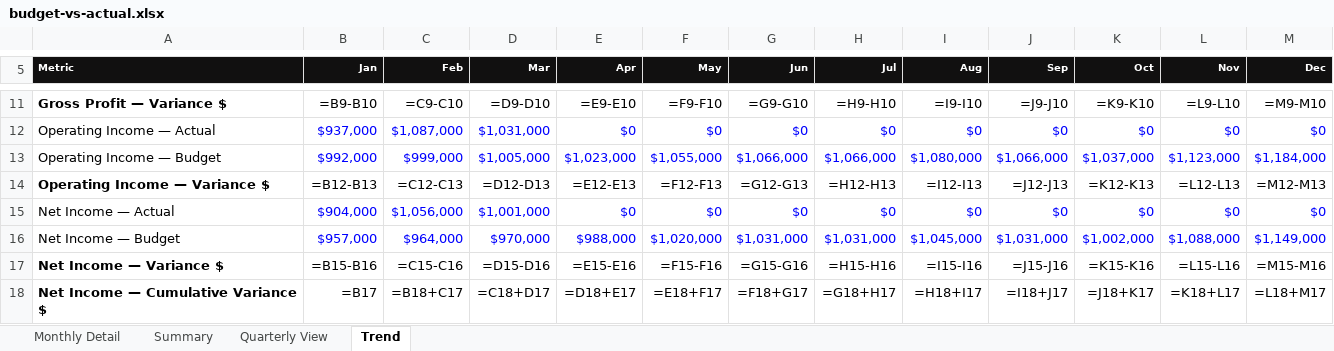
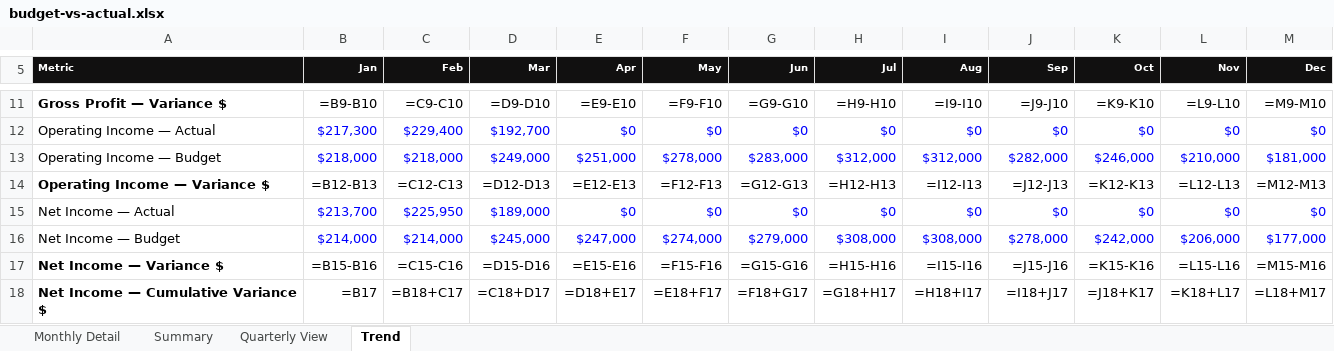
Before and after one commit to 1404-org/1404-io.github.io, an Excel workbook: public/demos/logistics/budget-vs-actual.xlsx, sheet Trend, drawn as a sheet; only a part is shown, gaps mark what is left out; values as stored, in another font and other column widths than the file's, no borders; formulas without a stored value are shown as written; charts and pictures and conditional formats not drawn; the diff covers the shown part only; the diff names each change by its address in the sheet, - before the commit and + after, or states it on an @@ line.

```diff
--- a/public/demos/logistics/budget-vs-actual.xlsx (sheet Trend)
+++ b/public/demos/logistics/budget-vs-actual.xlsx (sheet Trend)
-B12 (Jan): $937,000
+B12 (Jan): $217,300
-C12 (Feb): $1,087,000
+C12 (Feb): $229,400
-D12 (Mar): $1,031,000
+D12 (Mar): $192,700
-B13 (Jan): $992,000
+B13 (Jan): $218,000
-C13 (Feb): $999,000
+C13 (Feb): $218,000
-D13 (Mar): $1,005,000
+D13 (Mar): $249,000
-E13 (Apr): $1,023,000
+E13 (Apr): $251,000
-F13 (May): $1,055,000
+F13 (May): $278,000
-G13 (Jun): $1,066,000
+G13 (Jun): $283,000
-H13 (Jul): $1,066,000
+H13 (Jul): $312,000
-I13 (Aug): $1,080,000
+I13 (Aug): $312,000
-J13 (Sep): $1,066,000
+J13 (Sep): $282,000
-K13 (Oct): $1,037,000
+K13 (Oct): $246,000
-L13 (Nov): $1,123,000
+L13 (Nov): $210,000
-M13 (Dec): $1,184,000
+M13 (Dec): $181,000
-B15 (Jan): $904,000
+B15 (Jan): $213,700
-C15 (Feb): $1,056,000
+C15 (Feb): $225,950
-D15 (Mar): $1,001,000
+D15 (Mar): $189,000
-B16 (Jan): $957,000
+B16 (Jan): $214,000
-C16 (Feb): $964,000
+C16 (Feb): $214,000
-D16 (Mar): $970,000
+D16 (Mar): $245,000
-E16 (Apr): $988,000
+E16 (Apr): $247,000
-F16 (May): $1,020,000
+F16 (May): $274,000
-G16 (Jun): $1,031,000
+G16 (Jun): $279,000
-H16 (Jul): $1,031,000
+H16 (Jul): $308,000
-I16 (Aug): $1,045,000
+I16 (Aug): $308,000
-J16 (Sep): $1,031,000
+J16 (Sep): $278,000
-K16 (Oct): $1,002,000
+K16 (Oct): $242,000
-L16 (Nov): $1,088,000
+L16 (Nov): $206,000
-M16 (Dec): $1,149,000
+M16 (Dec): $177,000
```
Also changed, not shown: 31 edited cells elsewhere in this sheet, sheet Monthly Detail, sheet Quarterly View, sheet Summary, public/demos/logistics/ar-aging.xlsx, public/demos/logistics/cash-flow-forecast.xlsx, 13 other files.
